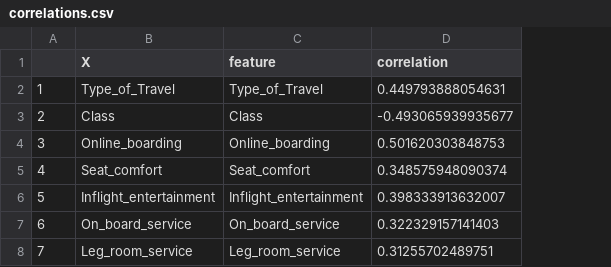
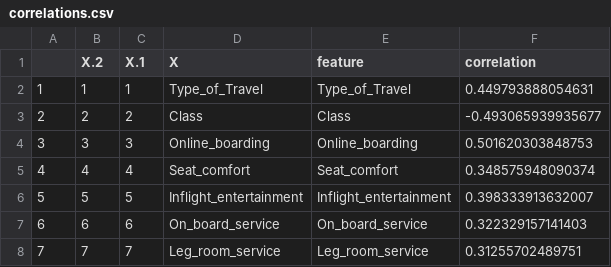
Before and after one commit to suleymanerim1/statistics_project_R, a CSV file: correlations.csv, drawn as a sheet; the diff names each change by its address in the sheet, - before the commit and + after, or states it on an @@ line.

```diff
--- a/correlations.csv
+++ b/correlations.csv
+column B (X.2), rows 2-8: 1 | 2 | 3 | 4 | 5 | 6 | 7
+column C (X.1), rows 2-8: 1 | 2 | 3 | 4 | 5 | 6 | 7
```
Also changed, not shown: 3 other files.
